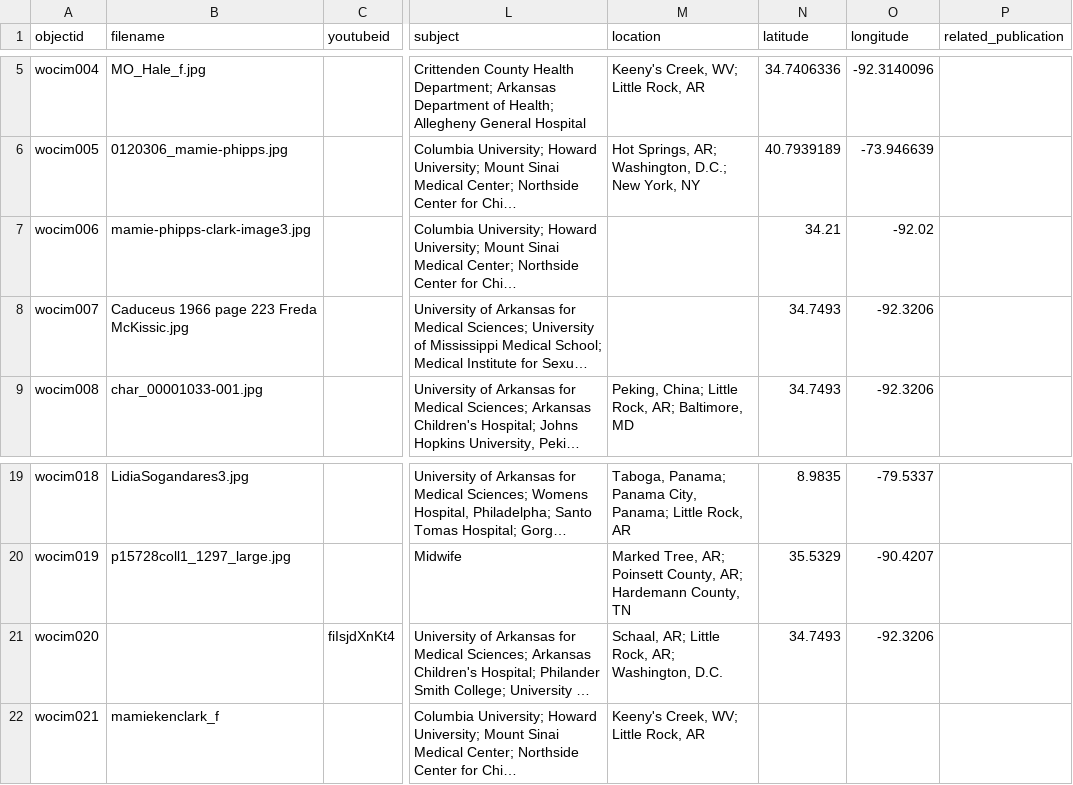
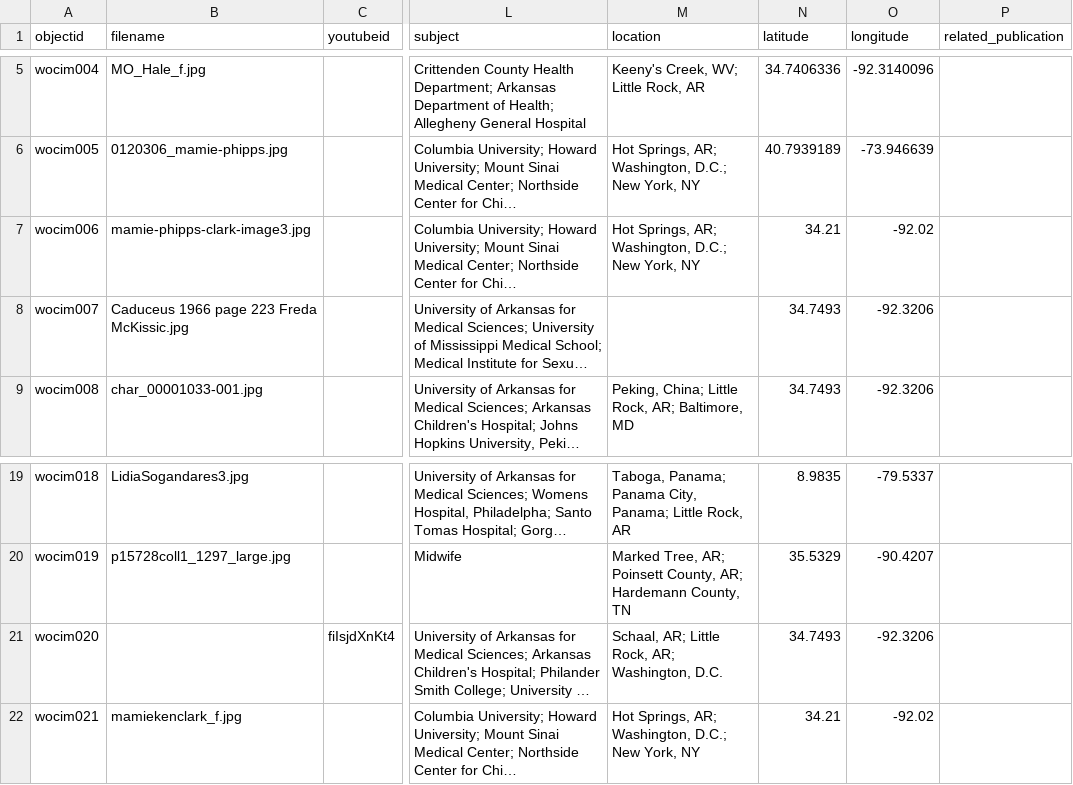
Before and after one commit to Starkad2/Wocim-GH2, a CSV file: _data/Wocim.csv, drawn as a sheet; only a part is shown, gaps mark what is left out; long unchanged cells end in …; the diff names each change by its address in the sheet, - before the commit and + after, or states it on an @@ line.

Commit message:
Add files via upload

```diff
--- a/_data/Wocim.csv
+++ b/_data/Wocim.csv
-M7 (location): (empty)
+M7 (location): Hot Springs, AR; Washington, D.C.; New York, NY
-B22 (filename): mamiekenclark_f
+B22 (filename): mamiekenclark_f.jpg
-M22 (location): Keeny's Creek, WV; Little Rock, AR
+M22 (location): Hot Springs, AR; Washington, D.C.; New York, NY
-N22 (latitude): (empty)
+N22 (latitude): 34.21
-O22 (longitude): (empty)
+O22 (longitude): -92.02
```
